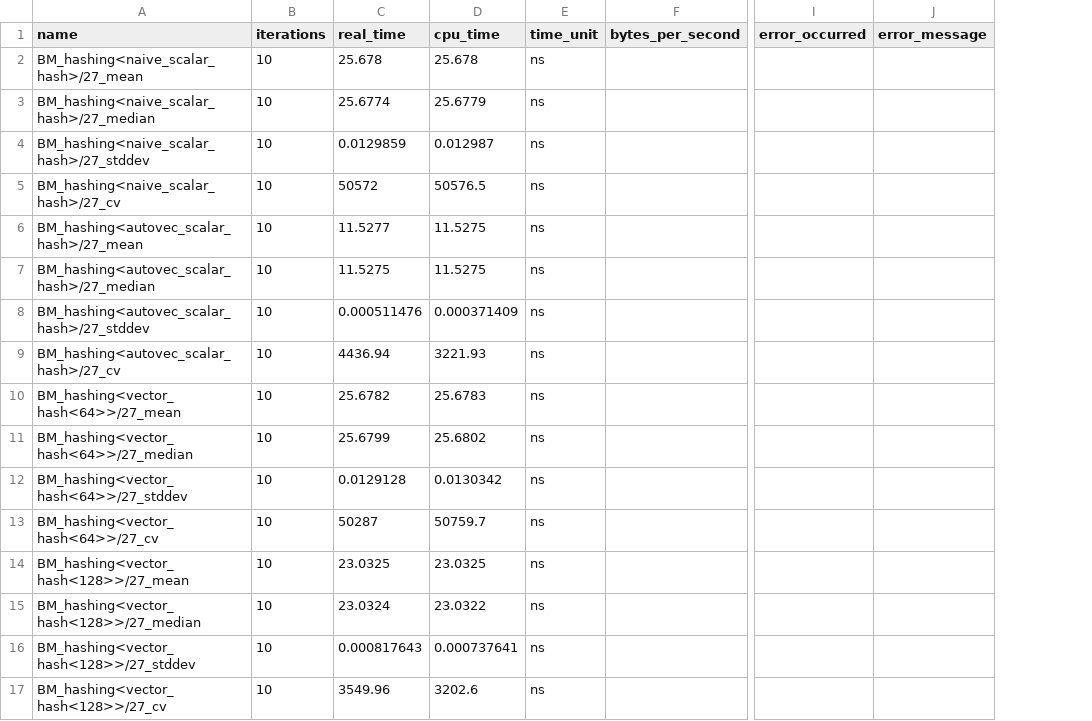
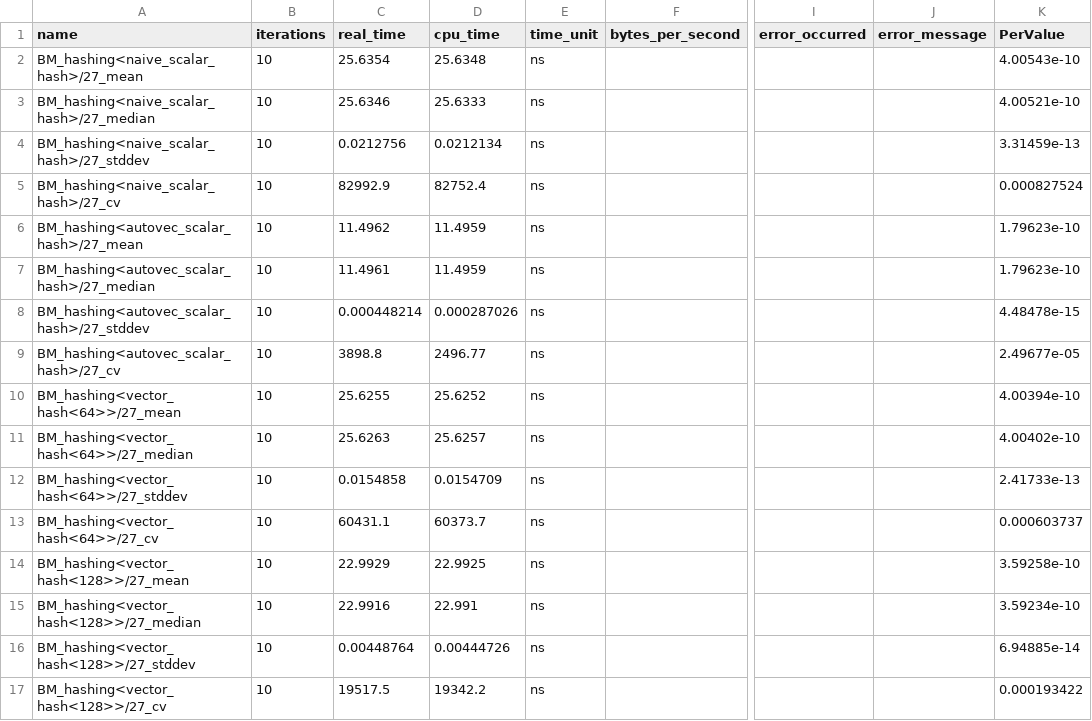
Before and after one commit to hpides/autovec-db, a CSV file: eval/results/hashing_x86_icelake.csv, drawn as a sheet; only a part is shown, gaps mark what is left out; the diff covers the shown part only; the diff names each change by its address in the sheet, - before the commit and + after, or states it on an @@ line.

```diff
--- a/eval/results/hashing_x86_icelake.csv
+++ b/eval/results/hashing_x86_icelake.csv
+column K (PerValue), rows 2-17: 4.00543e-10 | 4.00521e-10 | 3.31459e-13 | 0.000827524 | 1.79623e-10 | 1.79623e-10 | 4.48478e-15 | 2.49677e-05 | 4.00394e-10 | 4.00402e-10 | 2.41733e-13 | 0.000603737 | 3.59258e-10 | 3.59234e-10 | 6.94885e-14 | 0.000193422
-C2 (real_time): 25.678
+C2 (real_time): 25.6354
-D2 (cpu_time): 25.678
+D2 (cpu_time): 25.6348
-C3 (real_time): 25.6774
+C3 (real_time): 25.6346
-D3 (cpu_time): 25.6779
+D3 (cpu_time): 25.6333
-C4 (real_time): 0.0129859
+C4 (real_time): 0.0212756
-D4 (cpu_time): 0.012987
+D4 (cpu_time): 0.0212134
-C5 (real_time): 50572
+C5 (real_time): 82992.9
-D5 (cpu_time): 50576.5
+D5 (cpu_time): 82752.4
-C6 (real_time): 11.5277
+C6 (real_time): 11.4962
-D6:D7 (cpu_time): 11.5275
+D6:D7 (cpu_time): 11.4959
-C7 (real_time): 11.5275
+C7 (real_time): 11.4961
-C8 (real_time): 0.000511476
+C8 (real_time): 0.000448214
-D8 (cpu_time): 0.000371409
+D8 (cpu_time): 0.000287026
-C9 (real_time): 4436.94
+C9 (real_time): 3898.8
-D9 (cpu_time): 3221.93
+D9 (cpu_time): 2496.77
-C10 (real_time): 25.6782
+C10 (real_time): 25.6255
-D10 (cpu_time): 25.6783
+D10 (cpu_time): 25.6252
-C11 (real_time): 25.6799
+C11 (real_time): 25.6263
-D11 (cpu_time): 25.6802
+D11 (cpu_time): 25.6257
-C12 (real_time): 0.0129128
+C12 (real_time): 0.0154858
-D12 (cpu_time): 0.0130342
+D12 (cpu_time): 0.0154709
-C13 (real_time): 50287
+C13 (real_time): 60431.1
-D13 (cpu_time): 50759.7
+D13 (cpu_time): 60373.7
-C14 (real_time): 23.0325
+C14 (real_time): 22.9929
-D14 (cpu_time): 23.0325
+D14 (cpu_time): 22.9925
-C15 (real_time): 23.0324
+C15 (real_time): 22.9916
-D15 (cpu_time): 23.0322
+D15 (cpu_time): 22.991
-C16 (real_time): 0.000817643
+C16 (real_time): 0.00448764
-D16 (cpu_time): 0.000737641
+D16 (cpu_time): 0.00444726
-C17 (real_time): 3549.96
+C17 (real_time): 19517.5
-D17 (cpu_time): 3202.6
+D17 (cpu_time): 19342.2
```
Also changed, not shown: 40 edited cells elsewhere in this file, eval/results/compare_to_bitmask_x86_icelake.csv, eval/results/compressed_scan_x86_icelake.csv, 11 other files.
